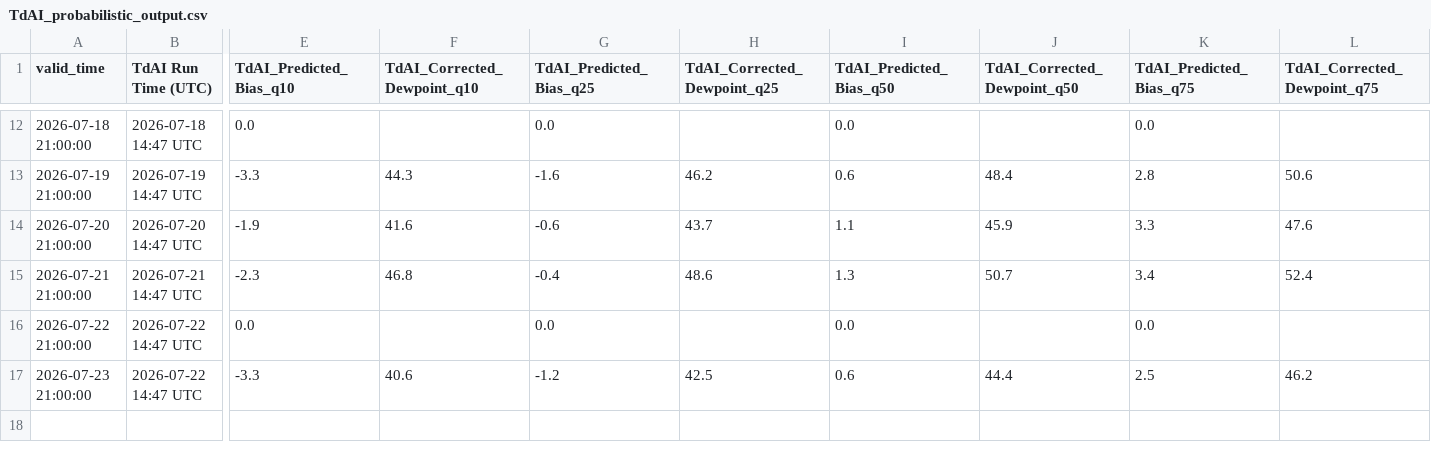
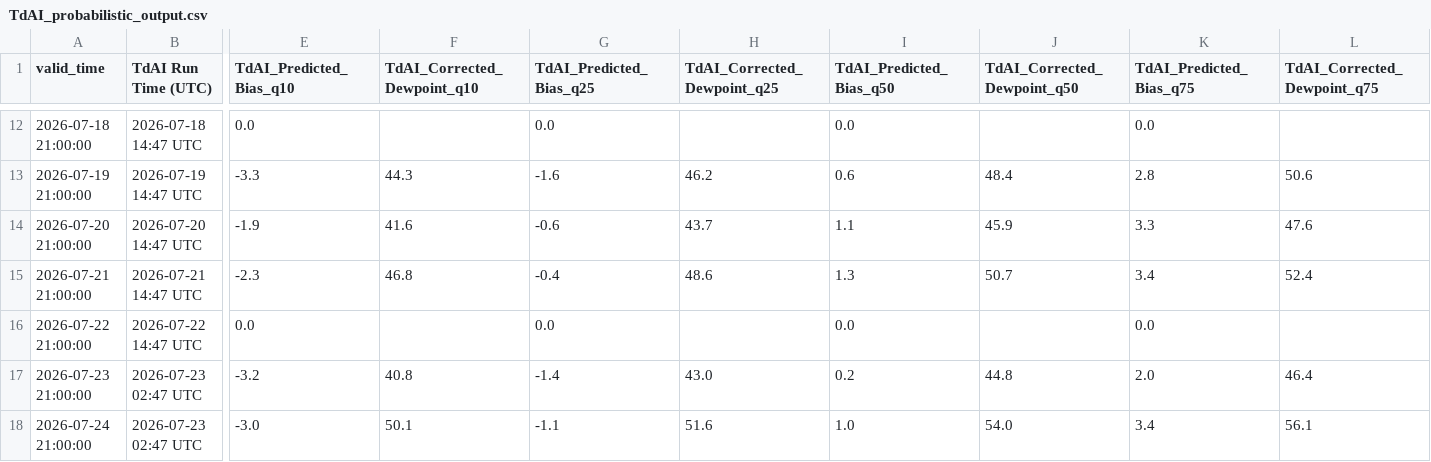
Before and after one commit to sean838432/TdAI, a CSV file: TdAI_probabilistic_output.csv, drawn as a sheet; only a part is shown, gaps mark what is left out; rows hold the shown columns only; the diff covers the shown part only; the diff names each change by its address in the sheet, - before the commit and + after, or states it on an @@ line.

```diff
--- a/TdAI_probabilistic_output.csv
+++ b/TdAI_probabilistic_output.csv
-B17 (TdAI Run Time (UTC)): 2026-07-22 14:47 UTC
+B17 (TdAI Run Time (UTC)): 2026-07-23 02:47 UTC
-E17 (TdAI_Predicted_Bias_q10): -3.3
+E17 (TdAI_Predicted_Bias_q10): -3.2
-F17 (TdAI_Corrected_Dewpoint_q10): 40.6
+F17 (TdAI_Corrected_Dewpoint_q10): 40.8
-G17 (TdAI_Predicted_Bias_q25): -1.2
+G17 (TdAI_Predicted_Bias_q25): -1.4
-H17 (TdAI_Corrected_Dewpoint_q25): 42.5
+H17 (TdAI_Corrected_Dewpoint_q25): 43.0
-I17 (TdAI_Predicted_Bias_q50): 0.6
+I17 (TdAI_Predicted_Bias_q50): 0.2
-J17 (TdAI_Corrected_Dewpoint_q50): 44.4
+J17 (TdAI_Corrected_Dewpoint_q50): 44.8
-K17 (TdAI_Predicted_Bias_q75): 2.5
+K17 (TdAI_Predicted_Bias_q75): 2.0
-L17 (TdAI_Corrected_Dewpoint_q75): 46.2
+L17 (TdAI_Corrected_Dewpoint_q75): 46.4
+row 18: 2026-07-24 21:00:00 | 2026-07-23 02:47 UTC | -3.0 | 50.1 | -1.1 | 51.6 | 1.0 | 54.0 | 3.4 | 56.1
```
Also changed, not shown: 3 edited cells elsewhere in this file, TdAI_deterministic_output.csv.
